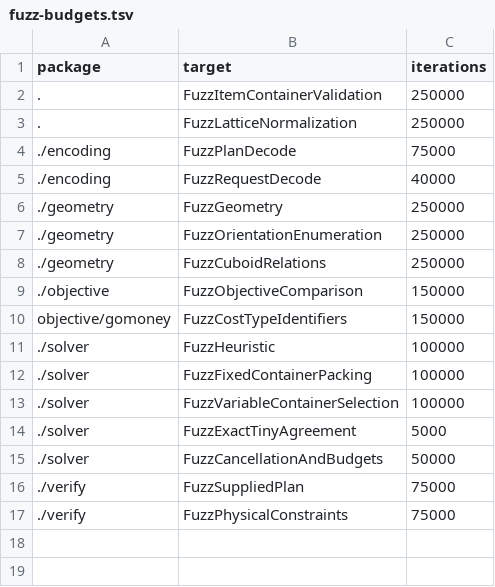
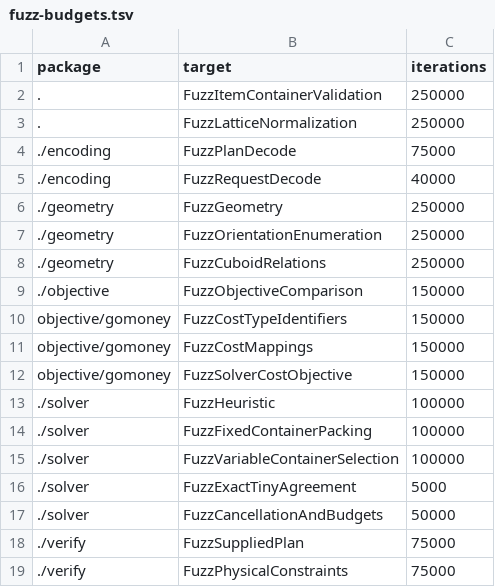
Before and after one commit to faustbrian/golib, a TSV file: pkg/knapsack/specification/fuzz-budgets.tsv, drawn as a sheet.

Commit message:
docs(knapsack): refresh benchmark evidence
Record current native, RSS, and BoxPacker measurements so benchmark
claims remain reproducible. Budget all existing cost-objective fuzz
targets so the package gate exercises every declared target.

```diff
--- a/pkg/knapsack/specification/fuzz-budgets.tsv
+++ b/pkg/knapsack/specification/fuzz-budgets.tsv
@@ -10,2 +10,4 @@ package	target	iterations
 objective/gomoney	FuzzCostTypeIdentifiers	150000
+objective/gomoney	FuzzCostMappings	150000
+objective/gomoney	FuzzSolverCostObjective	150000
 ./solver	FuzzHeuristic	100000
```
Also changed, not shown: 11 other files.
